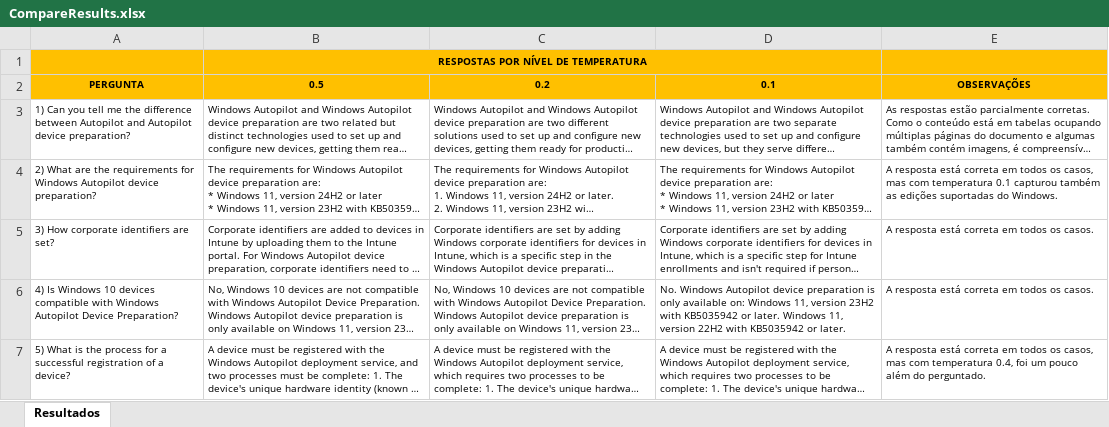
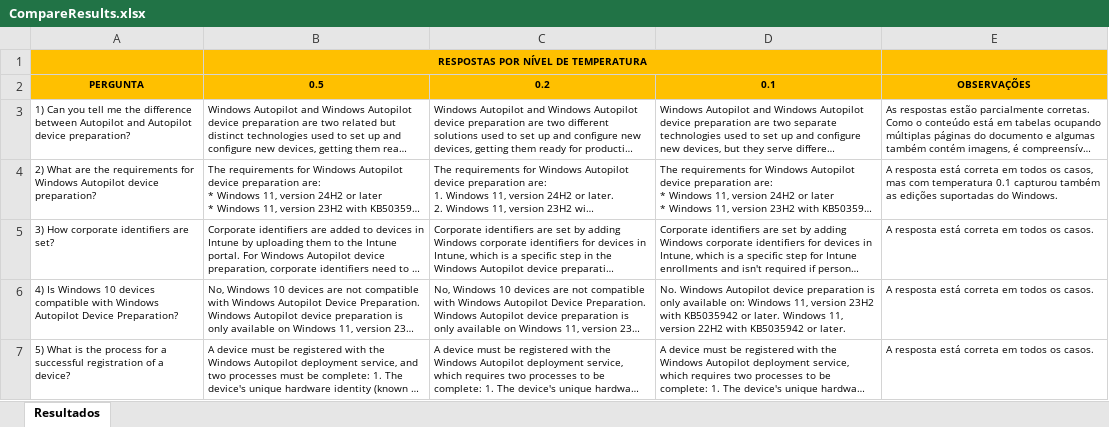
Before and after one commit to fabiofaria-git/BIMaster-Proj, an Excel workbook: CompareResults.xlsx, sheet Resultados, drawn as a sheet; long unchanged cells end in …; values as stored, in another font and other column widths than the file's, no borders; the diff names each change by its address in the sheet, - before the commit and + after, or states it on an @@ line.

Commit message:
Add files via upload

```diff
--- a/CompareResults.xlsx (sheet Resultados)
+++ b/CompareResults.xlsx (sheet Resultados)
-E7: …todos os casos, mas com temperatura 0.4, foi um pouco além do perguntado.
+E7: …todos os casos.
```
